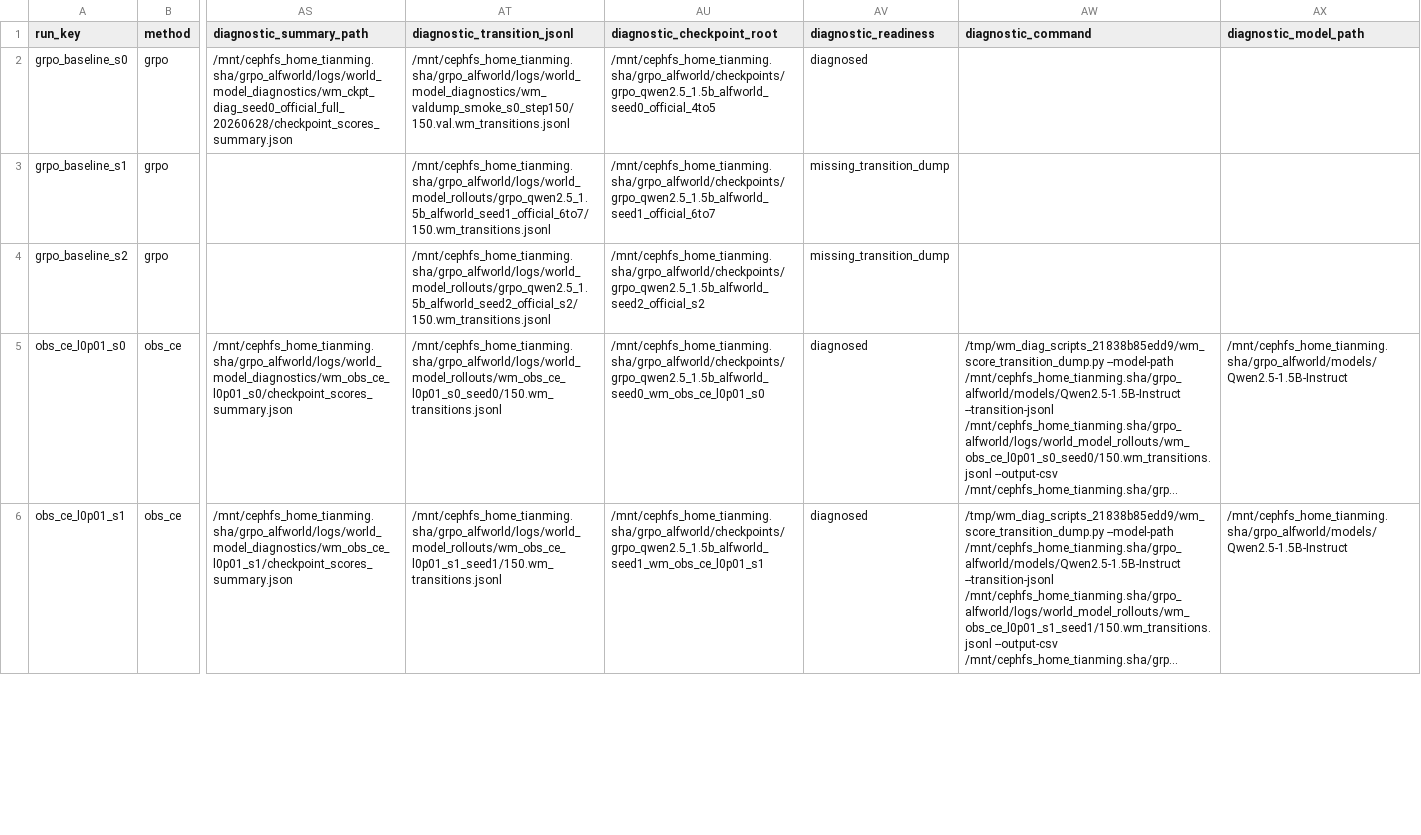
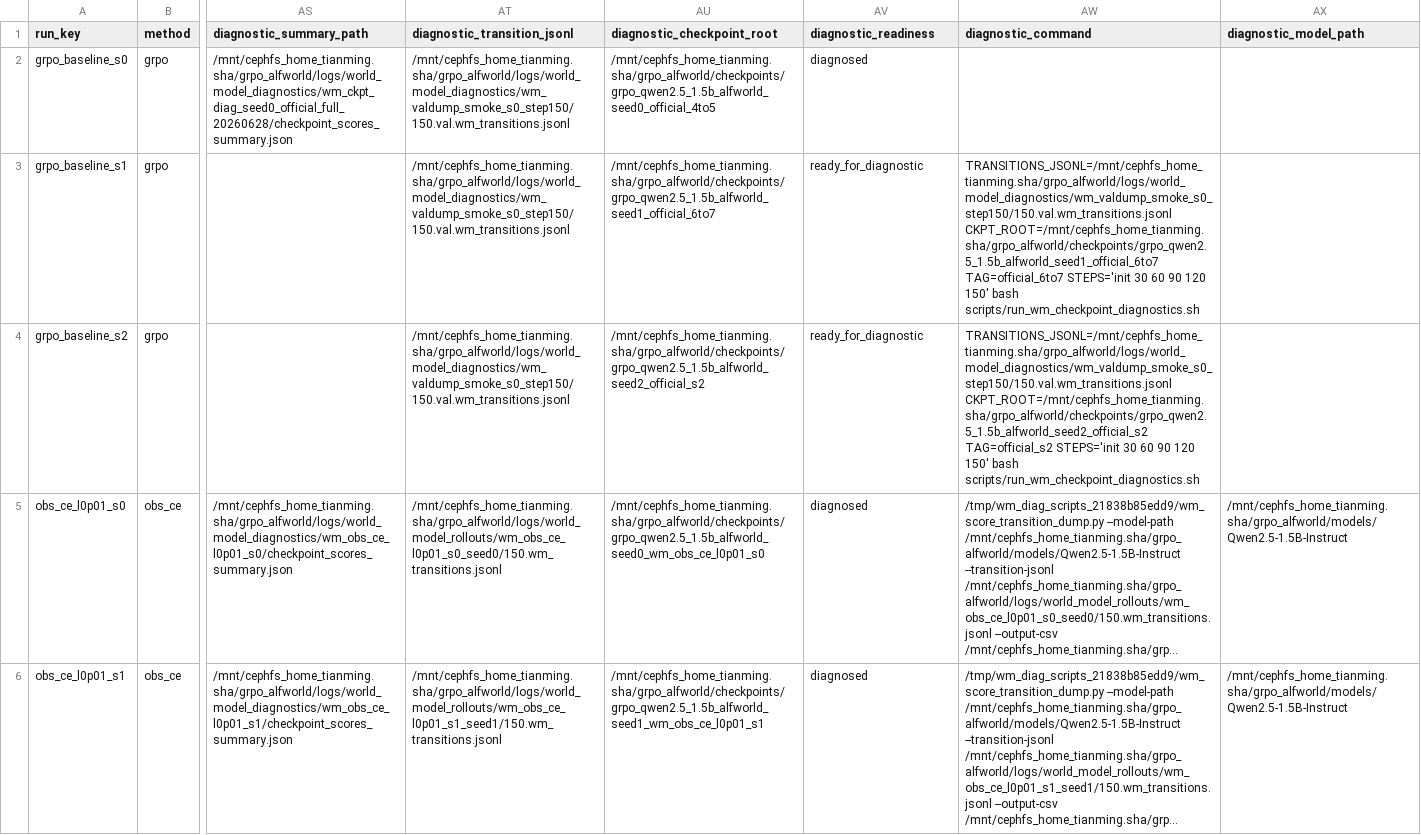
Before and after one commit to shatianming5/verl-agent, a CSV file: remote_docs/world_model/world_model_results.csv, drawn as a sheet; only a part is shown, gaps mark what is left out; long unchanged cells end in …; the diff covers the shown part only; the diff names each change by its address in the sheet, - before the commit and + after, or states it on an @@ line.

Commit message:
docs: refresh world model diagnostic readiness

```diff
--- a/remote_docs/world_model/world_model_results.csv
+++ b/remote_docs/world_model/world_model_results.csv
-AT3 (diagnostic_transition_jsonl): /mnt/cephfs_home_tianming.sha/grpo_alfworld/logs/world_model_rollouts/grpo_qwen2.5_1.5b_alfworld_seed1_official_6to7/150.wm_transitions.jsonl
+AT3 (diagnostic_transition_jsonl): /mnt/cephfs_home_tianming.sha/grpo_alfworld/logs/world_model_diagnostics/wm_valdump_smoke_s0_step150/150.val.wm_transitions.jsonl
-AV3:AV4 (diagnostic_readiness): missing_transition_dump
+AV3:AV4 (diagnostic_readiness): ready_for_diagnostic
-AW3 (diagnostic_command): (empty)
+AW3 (diagnostic_command): TRANSITIONS_JSONL=/mnt/cephfs_home_tianming.sha/grpo_alfworld/logs/world_model_diagnostics/wm_valdump_smoke_s0_step150/150.val.wm_transitions.jsonl CKPT_ROOT=/mnt/cephfs_home_tianming.sha/grpo_alfworld/checkpoints/grpo_qwen2.5_1.5b_alfworld_seed1_official_6to7 TAG=official_6to7 STEPS='init 30 60 90 120 150' bash scripts/run_wm_checkpoint_diagnostics.sh
-AT4 (diagnostic_transition_jsonl): /mnt/cephfs_home_tianming.sha/grpo_alfworld/logs/world_model_rollouts/grpo_qwen2.5_1.5b_alfworld_seed2_official_s2/150.wm_transitions.jsonl
+AT4 (diagnostic_transition_jsonl): /mnt/cephfs_home_tianming.sha/grpo_alfworld/logs/world_model_diagnostics/wm_valdump_smoke_s0_step150/150.val.wm_transitions.jsonl
-AW4 (diagnostic_command): (empty)
+AW4 (diagnostic_command): TRANSITIONS_JSONL=/mnt/cephfs_home_tianming.sha/grpo_alfworld/logs/world_model_diagnostics/wm_valdump_smoke_s0_step150/150.val.wm_transitions.jsonl CKPT_ROOT=/mnt/cephfs_home_tianming.sha/grpo_alfworld/checkpoints/grpo_qwen2.5_1.5b_alfworld_seed2_official_s2 TAG=official_s2 STEPS='init 30 60 90 120 150' bash scripts/run_wm_checkpoint_diagnostics.sh
```
Also changed, not shown: 23 edited cells elsewhere in this file, 2 other files.
